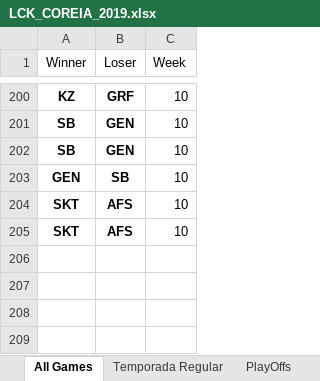
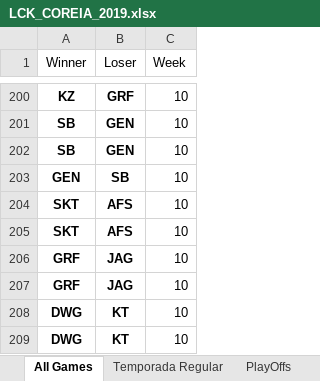
Before and after one commit to BrunodePauloAlmeida/Games_Prediction, an Excel workbook: LCK_COREIA_2019.xlsx, sheet All Games, drawn as a sheet; only a part is shown, gaps mark what is left out; values as stored, in another font and other column widths than the file's, no borders; the diff names each change by its address in the sheet, - before the commit and + after, or states it on an @@ line.

```diff
--- a/LCK_COREIA_2019.xlsx (sheet All Games)
+++ b/LCK_COREIA_2019.xlsx (sheet All Games)
+row 206: GRF | JAG | 10
+row 207: GRF | JAG | 10
+row 208: DWG | KT | 10
+row 209: DWG | KT | 10
```
Also changed, not shown: LCS_USA_2019.xlsx, LPL_CHINA_2019.xlsx, 1 other file.
